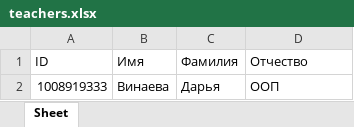
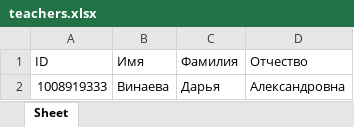
Before and after one commit to 2daysha/Project-SUAI, an Excel workbook: teachers.xlsx, sheet Sheet, drawn as a sheet; values as stored, in another font and other column widths than the file's, no borders; the diff names each change by its address in the sheet, - before the commit and + after, or states it on an @@ line.

```diff
--- a/teachers.xlsx (sheet Sheet)
+++ b/teachers.xlsx (sheet Sheet)
-D2 (Отчество): ООП
+D2 (Отчество): Александровна
```
Also changed, not shown: projects.xlsx, proposed_projects.xlsx, 2 other files.
